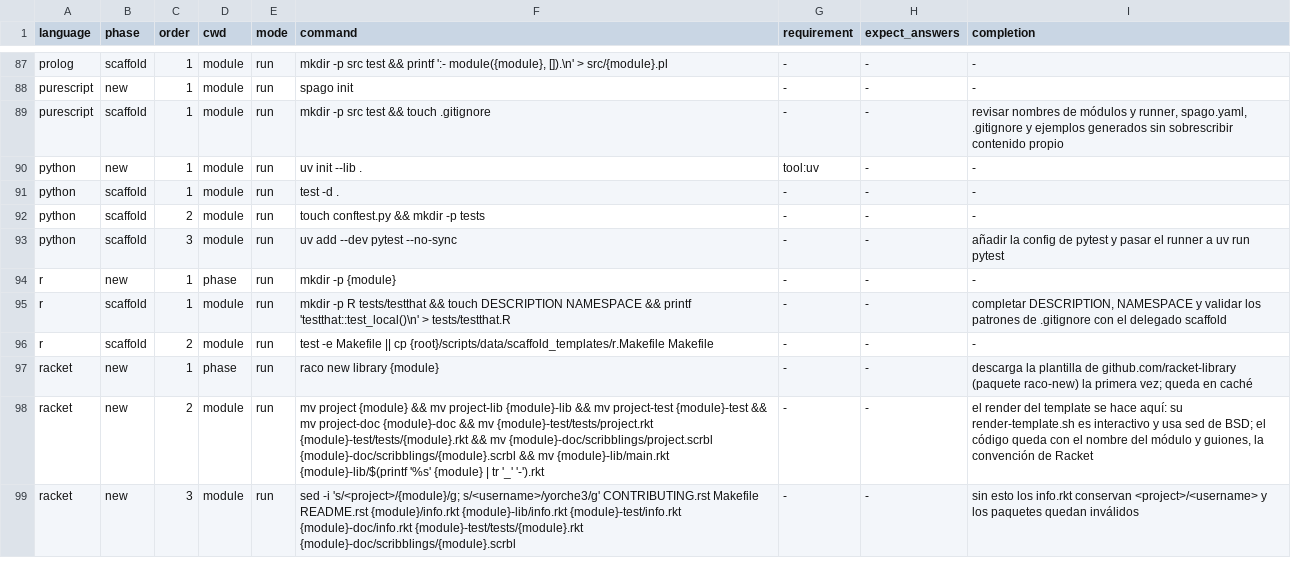
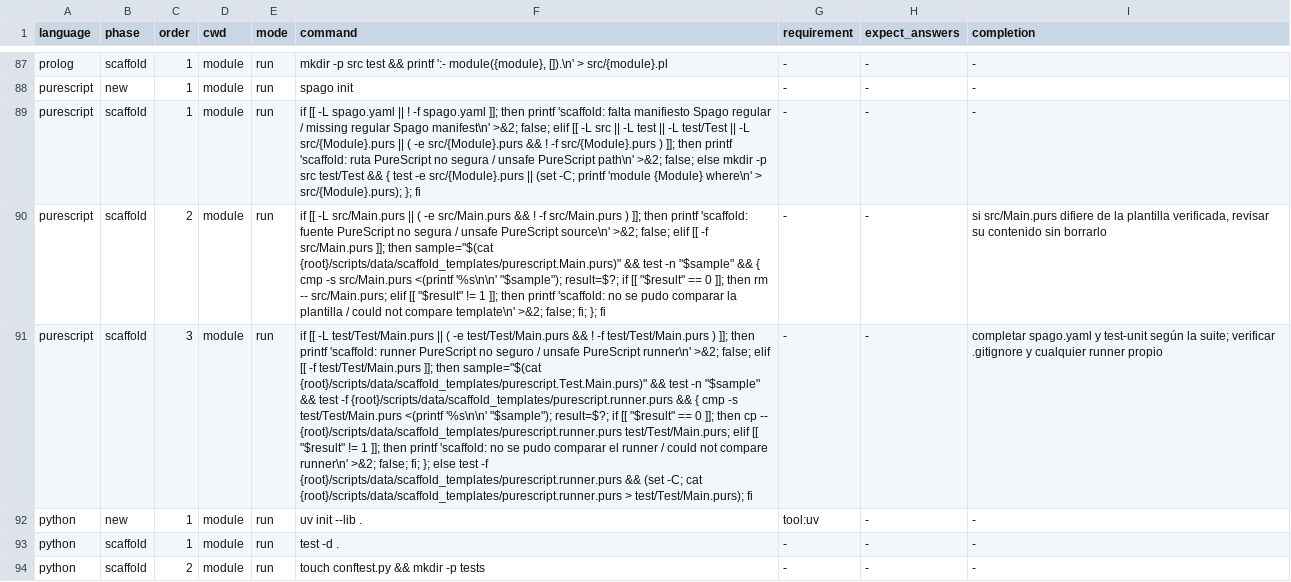
Before and after one commit to yorche3/programming_languages, a TSV file: scripts/data/init_sequences.tsv, drawn as a sheet; only a part is shown, gaps mark what is left out; the shorter side is filled out with more unchanged rows; the diff names each change by its address in the sheet, - before the commit and + after, or states it on an @@ line.

```diff
--- a/scripts/data/init_sequences.tsv
+++ b/scripts/data/init_sequences.tsv
-F89 (command): mkdir -p src test && touch .gitignore
+F89 (command): if [[ -L spago.yaml || ! -f spago.yaml ]]; then printf 'scaffold: falta manifiesto Spago regular / missing regular Spago manifest\n' >&2; false; elif [[ -L src || -L test || -L test/Test || -L src/{Module}.purs || ( -e src/{Module}.purs && ! -f src/{Module}.purs ) ]]; then printf 'scaffold: ruta PureScript no segura / unsafe PureScript path\n' >&2; false; else mkdir -p src test/Test && { test -e src/{Module}.purs || (set -C; printf 'module {Module} where\n' > src/{Module}.purs); }; fi
-I89 (completion): revisar nombres de módulos y runner, spago.yaml, .gitignore y ejemplos generados sin sobrescribir contenido propio
+I89 (completion): -
+row 90: purescript | scaffold | 2 | module | run | if [[ -L src/Main.purs || ( -e src/Main.purs && ! -f src/Main.purs ) ]]; then printf 'scaffold: fuente PureScript no segura / unsafe PureScript source\n' >&2; false; elif [[ -f src/Main.purs ]]; then sample="$(cat {root}/scripts/data/scaffold_templates/purescript.Main.purs)" && test -n "$sample" && { cmp -s src/Main.purs <(printf '%s\n\n' "$sample"); result=$?; if [[ "$result" == 0 ]]; then rm -- src/Main.purs; elif [[ "$result" != 1 ]]; then printf 'scaffold: no se pudo comparar la plantilla / could not compare template\n' >&2; false; fi; }; fi | - | - | si src/Main.purs difiere de la plantilla verificada, revisar su contenido sin borrarlo
+row 91: purescript | scaffold | 3 | module | run | if [[ -L test/Test/Main.purs || ( -e test/Test/Main.purs && ! -f test/Test/Main.purs ) ]]; then printf 'scaffold: runner PureScript no seguro / unsafe PureScript runner\n' >&2; false; elif [[ -f test/Test/Main.purs ]]; then sample="$(cat {root}/scripts/data/scaffold_templates/purescript.Test.Main.purs)" && test -n "$sample" && test -f {root}/scripts/data/scaffold_templates/purescript.runner.purs && { cmp -s test/Test/Main.purs <(printf '%s\n\n' "$sample"); result=$?; if [[ "$result" == 0 ]]; then cp -- {root}/scripts/data/scaffold_templates/purescript.runner.purs test/Test/Main.purs; elif [[ "$result" != 1 ]]; then printf 'scaffold: no se pudo comparar el runner / could not compare runner\n' >&2; false; fi; }; else test -f {root}/scripts/data/scaffold_templates/purescript.runner.purs && (set -C; cat {root}/scripts/data/scaffold_templates/purescript.runner.purs > test/Test/Main.purs); fi | - | - | completar spago.yaml y test-unit según la suite; verificar .gitignore y cualquier runner propio
```
Also changed, not shown: 7 other files.
